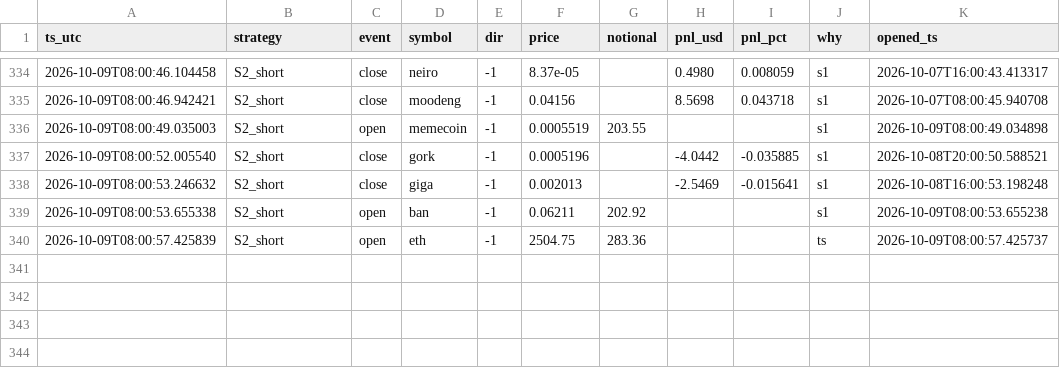
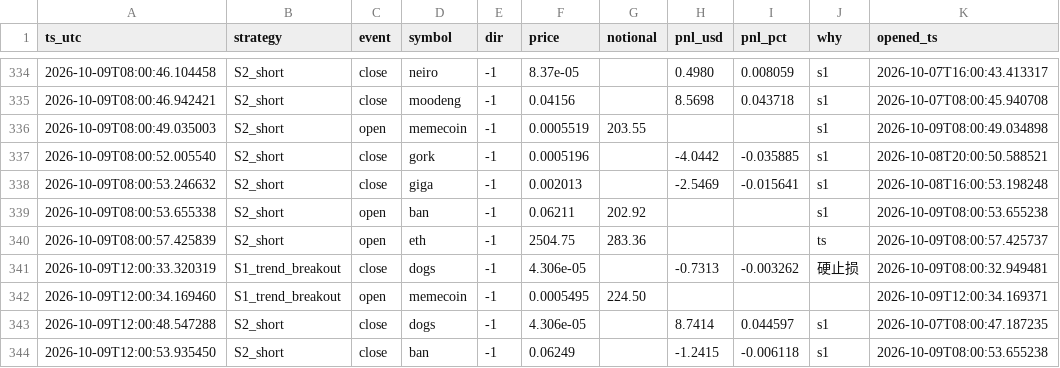
Before and after one commit to cecily626-crypto/claude-trading-bot-v1, a CSV file: shadow_trades.csv, drawn as a sheet; only a part is shown, gaps mark what is left out.

```diff
--- a/shadow_trades.csv
+++ b/shadow_trades.csv
@@ -340 +340,5 @@ ts_utc,strategy,event,symbol,dir,price,notional,pnl_usd,pnl_pct,why,opened_ts
 2026-10-09T08:00:57.425839,S2_short,open,eth,-1,2504.75,283.36,,,ts,2026-10-09T08:00:57.425737
+2026-10-09T12:00:33.320319,S1_trend_breakout,close,dogs,-1,4.306e-05,,-0.7313,-0.003262,硬止损,2026-10-09T08:00:32.949481
+2026-10-09T12:00:34.169460,S1_trend_breakout,open,memecoin,-1,0.0005495,224.50,,,,2026-10-09T12:00:34.169371
+2026-10-09T12:00:48.547288,S2_short,close,dogs,-1,4.306e-05,,8.7414,0.044597,s1,2026-10-07T08:00:47.187235
+2026-10-09T12:00:53.935450,S2_short,close,ban,-1,0.06249,,-1.2415,-0.006118,s1,2026-10-09T08:00:53.655238
```
Also changed, not shown: 4 other files.
